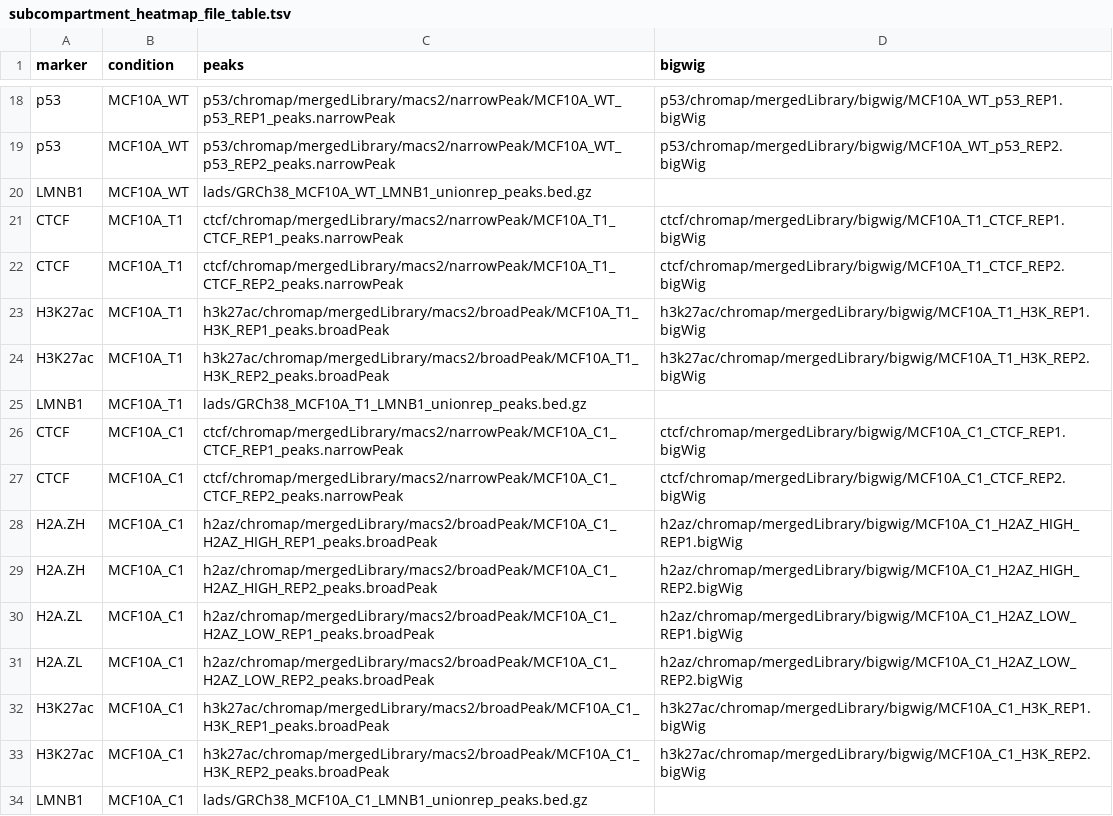
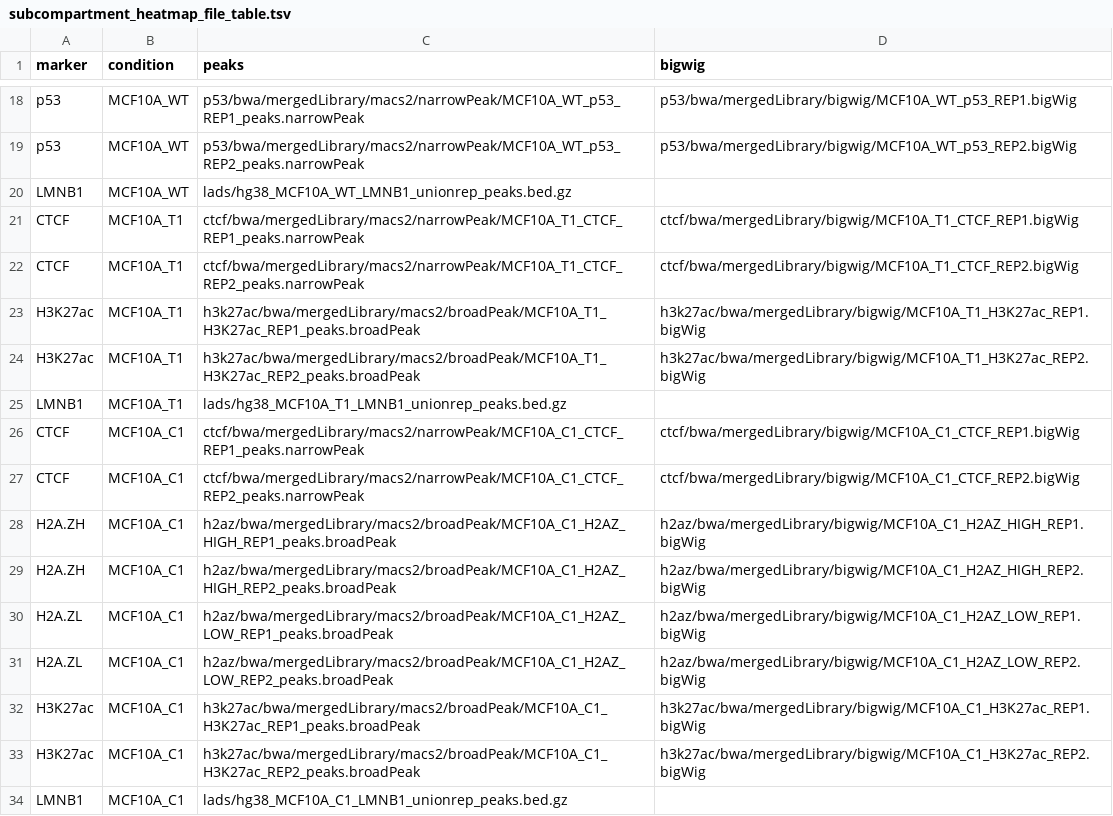
Before and after one commit to paulsengroup/2022-mcf10a-cancer-progression, a TSV file: data/input/subcompartment_heatmap_file_table.tsv, drawn as a sheet; only a part is shown, gaps mark what is left out; the diff covers the shown part only; the diff names each change by its address in the sheet, - before the commit and + after, or states it on an @@ line.

```diff
--- a/data/input/subcompartment_heatmap_file_table.tsv
+++ b/data/input/subcompartment_heatmap_file_table.tsv
-C18 (peaks): p53/chromap/mergedLibrary/macs2/narrowPeak/MCF10A_WT_p53_REP1_peaks.narrowPeak
+C18 (peaks): p53/bwa/mergedLibrary/macs2/narrowPeak/MCF10A_WT_p53_REP1_peaks.narrowPeak
-D18 (bigwig): p53/chromap/mergedLibrary/bigwig/MCF10A_WT_p53_REP1.bigWig
+D18 (bigwig): p53/bwa/mergedLibrary/bigwig/MCF10A_WT_p53_REP1.bigWig
-C19 (peaks): p53/chromap/mergedLibrary/macs2/narrowPeak/MCF10A_WT_p53_REP2_peaks.narrowPeak
+C19 (peaks): p53/bwa/mergedLibrary/macs2/narrowPeak/MCF10A_WT_p53_REP2_peaks.narrowPeak
-D19 (bigwig): p53/chromap/mergedLibrary/bigwig/MCF10A_WT_p53_REP2.bigWig
+D19 (bigwig): p53/bwa/mergedLibrary/bigwig/MCF10A_WT_p53_REP2.bigWig
-C20 (peaks): lads/GRCh38_MCF10A_WT_LMNB1_unionrep_peaks.bed.gz
+C20 (peaks): lads/hg38_MCF10A_WT_LMNB1_unionrep_peaks.bed.gz
-C21 (peaks): ctcf/chromap/mergedLibrary/macs2/narrowPeak/MCF10A_T1_CTCF_REP1_peaks.narrowPeak
+C21 (peaks): ctcf/bwa/mergedLibrary/macs2/narrowPeak/MCF10A_T1_CTCF_REP1_peaks.narrowPeak
-D21 (bigwig): ctcf/chromap/mergedLibrary/bigwig/MCF10A_T1_CTCF_REP1.bigWig
+D21 (bigwig): ctcf/bwa/mergedLibrary/bigwig/MCF10A_T1_CTCF_REP1.bigWig
-C22 (peaks): ctcf/chromap/mergedLibrary/macs2/narrowPeak/MCF10A_T1_CTCF_REP2_peaks.narrowPeak
+C22 (peaks): ctcf/bwa/mergedLibrary/macs2/narrowPeak/MCF10A_T1_CTCF_REP2_peaks.narrowPeak
-D22 (bigwig): ctcf/chromap/mergedLibrary/bigwig/MCF10A_T1_CTCF_REP2.bigWig
+D22 (bigwig): ctcf/bwa/mergedLibrary/bigwig/MCF10A_T1_CTCF_REP2.bigWig
-C23 (peaks): h3k27ac/chromap/mergedLibrary/macs2/broadPeak/MCF10A_T1_H3K_REP1_peaks.broadPeak
+C23 (peaks): h3k27ac/bwa/mergedLibrary/macs2/broadPeak/MCF10A_T1_H3K27ac_REP1_peaks.broadPeak
-D23 (bigwig): h3k27ac/chromap/mergedLibrary/bigwig/MCF10A_T1_H3K_REP1.bigWig
+D23 (bigwig): h3k27ac/bwa/mergedLibrary/bigwig/MCF10A_T1_H3K27ac_REP1.bigWig
-C24 (peaks): h3k27ac/chromap/mergedLibrary/macs2/broadPeak/MCF10A_T1_H3K_REP2_peaks.broadPeak
+C24 (peaks): h3k27ac/bwa/mergedLibrary/macs2/broadPeak/MCF10A_T1_H3K27ac_REP2_peaks.broadPeak
-D24 (bigwig): h3k27ac/chromap/mergedLibrary/bigwig/MCF10A_T1_H3K_REP2.bigWig
+D24 (bigwig): h3k27ac/bwa/mergedLibrary/bigwig/MCF10A_T1_H3K27ac_REP2.bigWig
-C25 (peaks): lads/GRCh38_MCF10A_T1_LMNB1_unionrep_peaks.bed.gz
+C25 (peaks): lads/hg38_MCF10A_T1_LMNB1_unionrep_peaks.bed.gz
-C26 (peaks): ctcf/chromap/mergedLibrary/macs2/narrowPeak/MCF10A_C1_CTCF_REP1_peaks.narrowPeak
+C26 (peaks): ctcf/bwa/mergedLibrary/macs2/narrowPeak/MCF10A_C1_CTCF_REP1_peaks.narrowPeak
-D26 (bigwig): ctcf/chromap/mergedLibrary/bigwig/MCF10A_C1_CTCF_REP1.bigWig
+D26 (bigwig): ctcf/bwa/mergedLibrary/bigwig/MCF10A_C1_CTCF_REP1.bigWig
-C27 (peaks): ctcf/chromap/mergedLibrary/macs2/narrowPeak/MCF10A_C1_CTCF_REP2_peaks.narrowPeak
+C27 (peaks): ctcf/bwa/mergedLibrary/macs2/narrowPeak/MCF10A_C1_CTCF_REP2_peaks.narrowPeak
-D27 (bigwig): ctcf/chromap/mergedLibrary/bigwig/MCF10A_C1_CTCF_REP2.bigWig
+D27 (bigwig): ctcf/bwa/mergedLibrary/bigwig/MCF10A_C1_CTCF_REP2.bigWig
-C28 (peaks): h2az/chromap/mergedLibrary/macs2/broadPeak/MCF10A_C1_H2AZ_HIGH_REP1_peaks.broadPeak
+C28 (peaks): h2az/bwa/mergedLibrary/macs2/broadPeak/MCF10A_C1_H2AZ_HIGH_REP1_peaks.broadPeak
-D28 (bigwig): h2az/chromap/mergedLibrary/bigwig/MCF10A_C1_H2AZ_HIGH_REP1.bigWig
+D28 (bigwig): h2az/bwa/mergedLibrary/bigwig/MCF10A_C1_H2AZ_HIGH_REP1.bigWig
-C29 (peaks): h2az/chromap/mergedLibrary/macs2/broadPeak/MCF10A_C1_H2AZ_HIGH_REP2_peaks.broadPeak
+C29 (peaks): h2az/bwa/mergedLibrary/macs2/broadPeak/MCF10A_C1_H2AZ_HIGH_REP2_peaks.broadPeak
-D29 (bigwig): h2az/chromap/mergedLibrary/bigwig/MCF10A_C1_H2AZ_HIGH_REP2.bigWig
+D29 (bigwig): h2az/bwa/mergedLibrary/bigwig/MCF10A_C1_H2AZ_HIGH_REP2.bigWig
-C30 (peaks): h2az/chromap/mergedLibrary/macs2/broadPeak/MCF10A_C1_H2AZ_LOW_REP1_peaks.broadPeak
+C30 (peaks): h2az/bwa/mergedLibrary/macs2/broadPeak/MCF10A_C1_H2AZ_LOW_REP1_peaks.broadPeak
-D30 (bigwig): h2az/chromap/mergedLibrary/bigwig/MCF10A_C1_H2AZ_LOW_REP1.bigWig
+D30 (bigwig): h2az/bwa/mergedLibrary/bigwig/MCF10A_C1_H2AZ_LOW_REP1.bigWig
-C31 (peaks): h2az/chromap/mergedLibrary/macs2/broadPeak/MCF10A_C1_H2AZ_LOW_REP2_peaks.broadPeak
+C31 (peaks): h2az/bwa/mergedLibrary/macs2/broadPeak/MCF10A_C1_H2AZ_LOW_REP2_peaks.broadPeak
-D31 (bigwig): h2az/chromap/mergedLibrary/bigwig/MCF10A_C1_H2AZ_LOW_REP2.bigWig
+D31 (bigwig): h2az/bwa/mergedLibrary/bigwig/MCF10A_C1_H2AZ_LOW_REP2.bigWig
-C32 (peaks): h3k27ac/chromap/mergedLibrary/macs2/broadPeak/MCF10A_C1_H3K_REP1_peaks.broadPeak
+C32 (peaks): h3k27ac/bwa/mergedLibrary/macs2/broadPeak/MCF10A_C1_H3K27ac_REP1_peaks.broadPeak
-D32 (bigwig): h3k27ac/chromap/mergedLibrary/bigwig/MCF10A_C1_H3K_REP1.bigWig
+D32 (bigwig): h3k27ac/bwa/mergedLibrary/bigwig/MCF10A_C1_H3K27ac_REP1.bigWig
-C33 (peaks): h3k27ac/chromap/mergedLibrary/macs2/broadPeak/MCF10A_C1_H3K_REP2_peaks.broadPeak
+C33 (peaks): h3k27ac/bwa/mergedLibrary/macs2/broadPeak/MCF10A_C1_H3K27ac_REP2_peaks.broadPeak
-D33 (bigwig): h3k27ac/chromap/mergedLibrary/bigwig/MCF10A_C1_H3K_REP2.bigWig
+D33 (bigwig): h3k27ac/bwa/mergedLibrary/bigwig/MCF10A_C1_H3K27ac_REP2.bigWig
-C34 (peaks): lads/GRCh38_MCF10A_C1_LMNB1_unionrep_peaks.bed.gz
+C34 (peaks): lads/hg38_MCF10A_C1_LMNB1_unionrep_peaks.bed.gz
```
Also changed, not shown: 32 edited cells elsewhere in this file, 3 other files.
